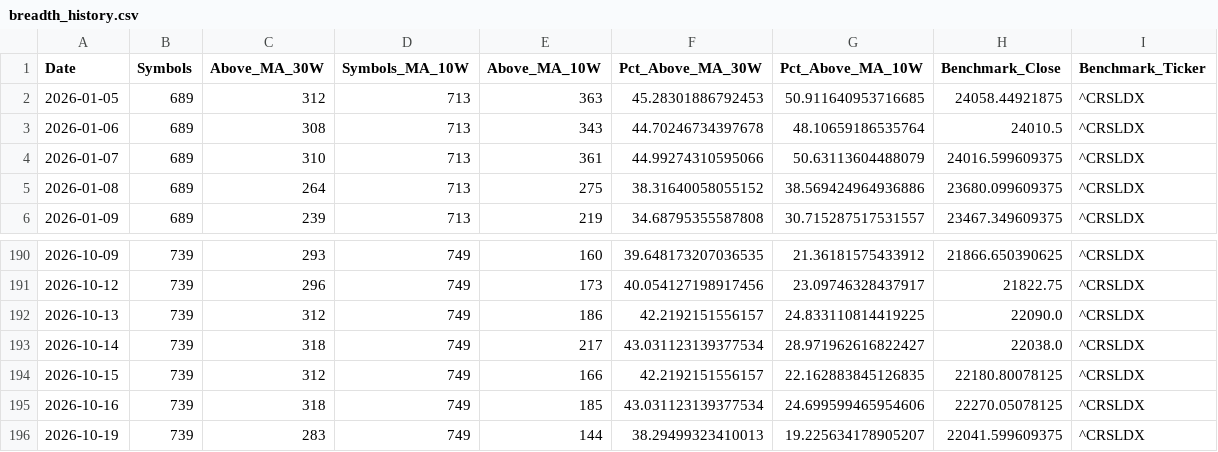
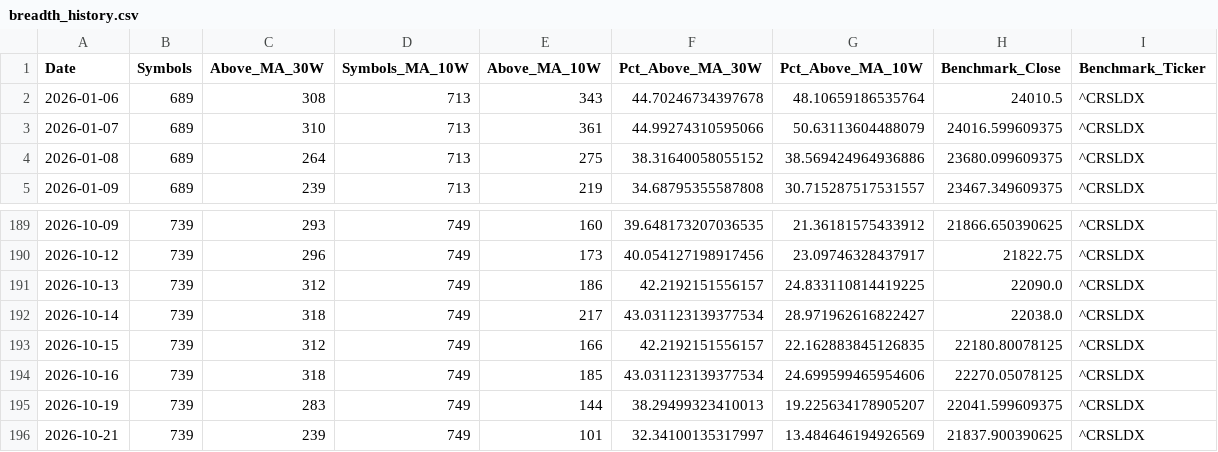
Before and after one commit to Pareshking/RS-Stages, a CSV file: data/breadth_history.csv, drawn as a sheet; only a part is shown, gaps mark what is left out; removed rows and columns are numbered as before the commit, all else as after; the diff names each change by its address in the sheet, - before the commit and + after, or states it on an @@ line.

```diff
--- a/data/breadth_history.csv
+++ b/data/breadth_history.csv
-row 2: 2026-01-05 | 689 | 312 | 713 | 363 | 45.28301886792453 | 50.911640953716685 | 24058.44921875 | ^CRSLDX
+row 196: 2026-10-21 | 739 | 239 | 749 | 101 | 32.34100135317997 | 13.484646194926569 | 21837.900390625 | ^CRSLDX
```
Also changed, not shown: data/latest_research.csv, data/previous_research.csv.
